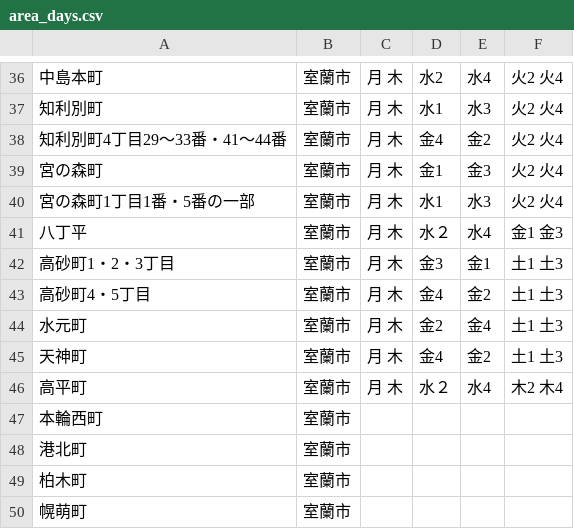
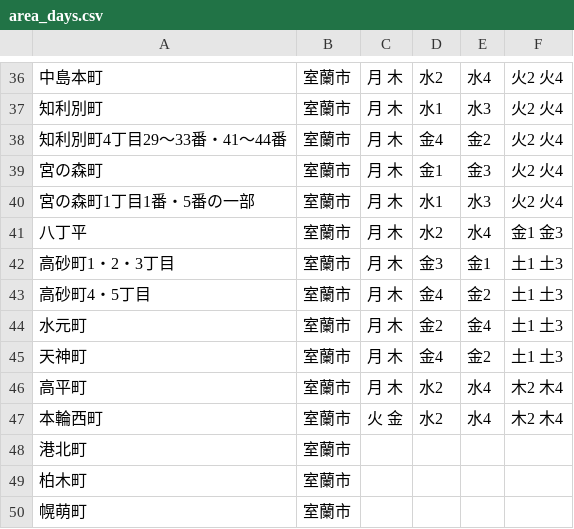
Before and after one commit to ymaruta/5374, a CSV file: data/area_days.csv, drawn as a sheet; only a part is shown, gaps mark what is left out.

Commit message:
Update area_days.csv

```diff
--- a/data/area_days.csv
+++ b/data/area_days.csv
@@ -40,3 +40,3 @@
 宮の森町1丁目1番・5番の一部,室蘭市,月 木,水1,水3,火2 火4
-八丁平,室蘭市,月 木,水２,水4,金1 金3
+八丁平,室蘭市,月 木,水2,水4,金1 金3
 高砂町1・2・3丁目,室蘭市,月 木,金3,金1,土1 土3
@@ -45,4 +45,4 @@
 天神町,室蘭市,月 木,金4,金2,土1 土3
-高平町,室蘭市,月 木,水２,水4,木2 木4
-本輪西町,室蘭市,,,,
+高平町,室蘭市,月 木,水2,水4,木2 木4
+本輪西町,室蘭市,火 金,水2,水4,木2 木4
 港北町,室蘭市,,,,
```
